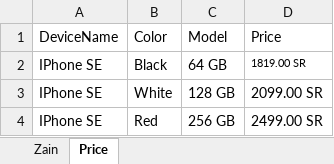
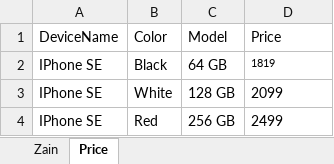
Before and after one commit to RutuKiwiQa/TblocksWebPoc, an Excel workbook: Excel/Data.xlsx, sheet Price, drawn as a sheet; values as stored, in another font and other column widths than the file's, no borders; the diff names each change by its address in the sheet, - before the commit and + after, or states it on an @@ line.

```diff
--- a/Excel/Data.xlsx (sheet Price)
+++ b/Excel/Data.xlsx (sheet Price)
-D2 (Price): 1819.00 SR
+D2 (Price): 1819
-D3 (Price): 2099.00 SR
+D3 (Price): 2099
-D4 (Price): 2499.00 SR
+D4 (Price): 2499
```
Also changed, not shown: 26 other files.
